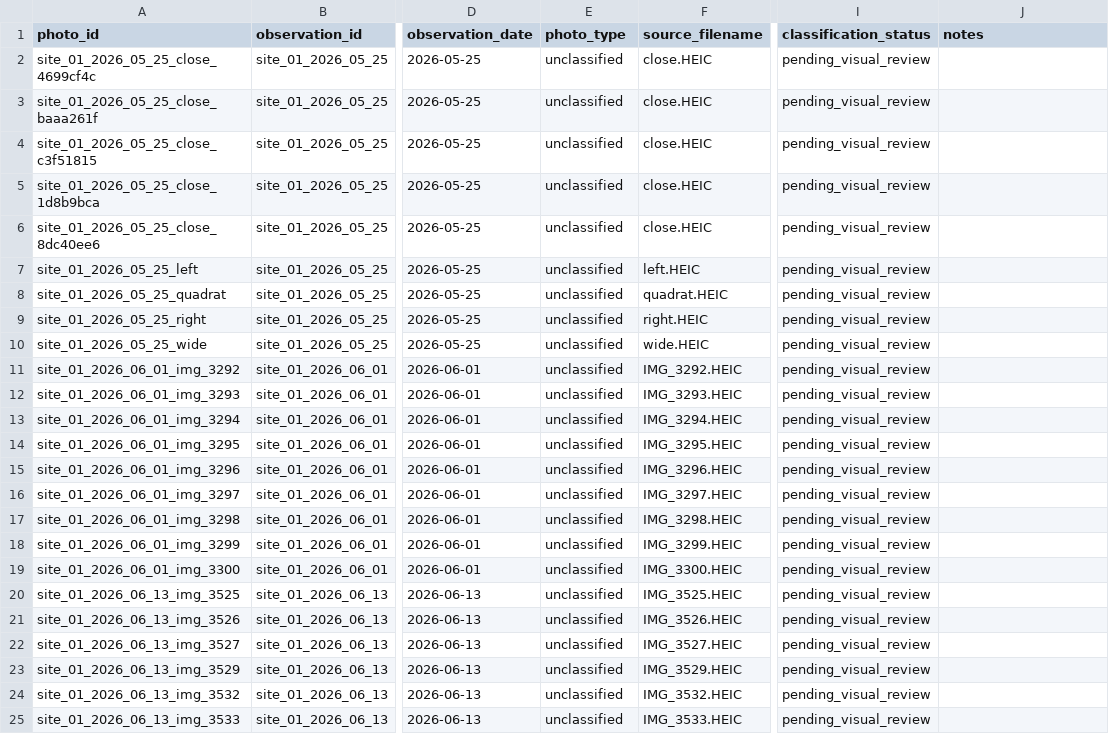
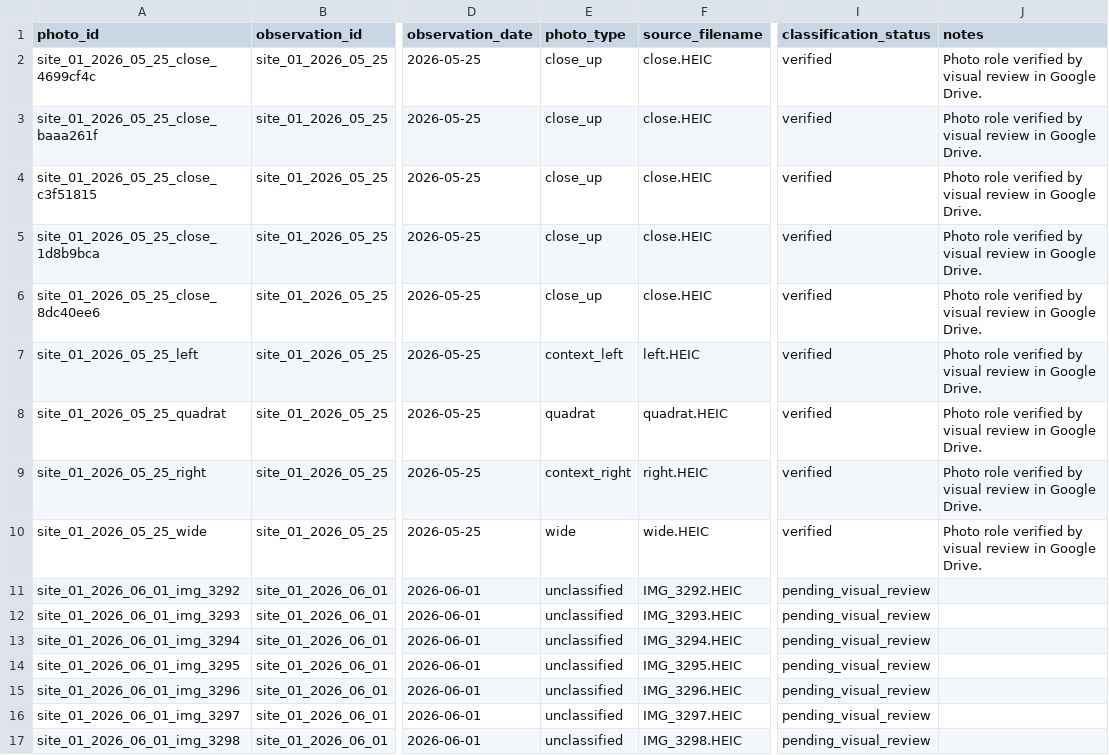
Before and after one commit to samuelfrey98/plant-succession-ml, a CSV file: data/public/photo_manifest.csv, drawn as a sheet; only a part is shown, gaps mark what is left out; the shorter side is filled out with more unchanged rows; the diff names each change by its address in the sheet, - before the commit and + after, or states it on an @@ line.

Commit message:
Review first photo-backed observation batch

```diff
--- a/data/public/photo_manifest.csv
+++ b/data/public/photo_manifest.csv
-E2:E6 (photo_type): unclassified
+E2:E6 (photo_type): close_up
-I2:I10 (classification_status): pending_visual_review
+I2:I10 (classification_status): verified
-J2:J10 (notes): (empty)
+J2:J10 (notes): Photo role verified by visual review in Google Drive.
-E7 (photo_type): unclassified
+E7 (photo_type): context_left
-E8 (photo_type): unclassified
+E8 (photo_type): quadrat
-E9 (photo_type): unclassified
+E9 (photo_type): context_right
-E10 (photo_type): unclassified
+E10 (photo_type): wide
```
Also changed, not shown: data/public/observations.csv, 5 other files.
